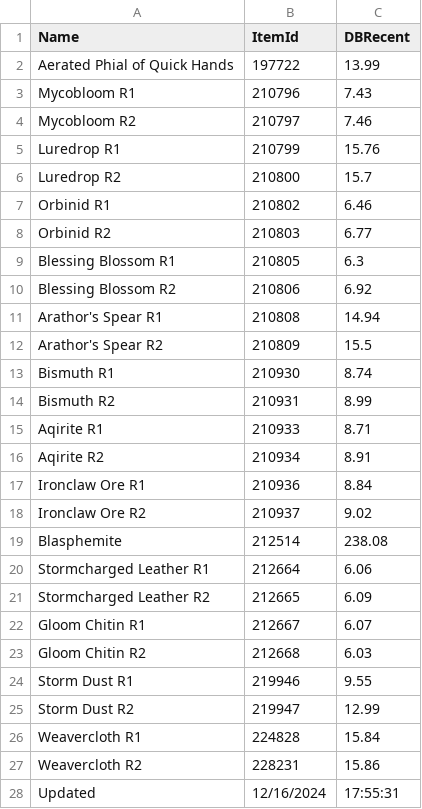
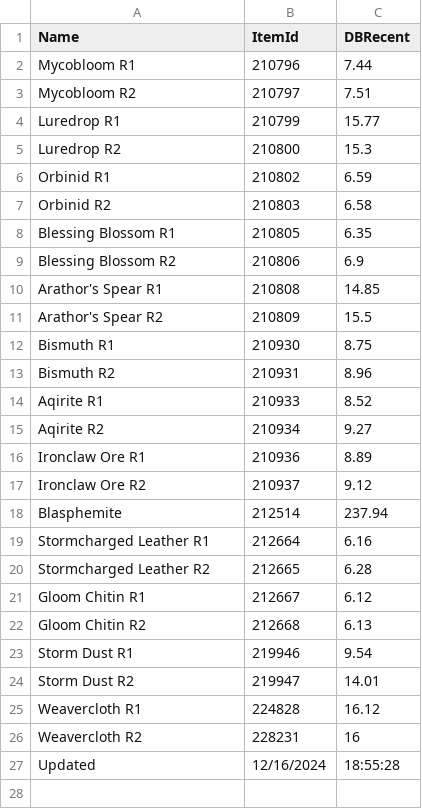
Before and after one commit to ninthwalker/wow_thaumaturgy, a CSV file: DBRecent.csv, drawn as a sheet.

Commit message:
Update DBRecent.csv

```diff
--- a/DBRecent.csv
+++ b/DBRecent.csv
@@ -1,28 +1,27 @@
 "Name","ItemId","DBRecent"
-"Aerated Phial of Quick Hands","197722","13.99"
-"Mycobloom R1","210796","7.43"
-"Mycobloom R2","210797","7.46"
-"Luredrop R1","210799","15.76"
-"Luredrop R2","210800","15.7"
-"Orbinid R1","210802","6.46"
-"Orbinid R2","210803","6.77"
-"Blessing Blossom R1","210805","6.3"
-"Blessing Blossom R2","210806","6.92"
-"Arathor's Spear R1","210808","14.94"
+"Mycobloom R1","210796","7.44"
+"Mycobloom R2","210797","7.51"
+"Luredrop R1","210799","15.77"
+"Luredrop R2","210800","15.3"
+"Orbinid R1","210802","6.59"
+"Orbinid R2","210803","6.58"
+"Blessing Blossom R1","210805","6.35"
+"Blessing Blossom R2","210806","6.9"
+"Arathor's Spear R1","210808","14.85"
 "Arathor's Spear R2","210809","15.5"
-"Bismuth R1","210930","8.74"
-"Bismuth R2","210931","8.99"
-"Aqirite R1","210933","8.71"
-"Aqirite R2","210934","8.91"
-"Ironclaw Ore R1","210936","8.84"
-"Ironclaw Ore R2","210937","9.02"
-"Blasphemite","212514","238.08"
-"Stormcharged Leather R1","212664","6.06"
-"Stormcharged Leather R2","212665","6.09"
-"Gloom Chitin R1","212667","6.07"
-"Gloom Chitin R2","212668","6.03"
-"Storm Dust R1","219946","9.55"
-"Storm Dust R2","219947","12.99"
-"Weavercloth R1","224828","15.84"
-"Weavercloth R2","228231","15.86"
-"Updated","12/16/2024","17:55:31"
+"Bismuth R1","210930","8.75"
+"Bismuth R2","210931","8.96"
+"Aqirite R1","210933","8.52"
+"Aqirite R2","210934","9.27"
+"Ironclaw Ore R1","210936","8.89"
+"Ironclaw Ore R2","210937","9.12"
+"Blasphemite","212514","237.94"
+"Stormcharged Leather R1","212664","6.16"
+"Stormcharged Leather R2","212665","6.28"
+"Gloom Chitin R1","212667","6.12"
+"Gloom Chitin R2","212668","6.13"
+"Storm Dust R1","219946","9.54"
+"Storm Dust R2","219947","14.01"
+"Weavercloth R1","224828","16.12"
+"Weavercloth R2","228231","16"
+"Updated","12/16/2024","18:55:28"
```
